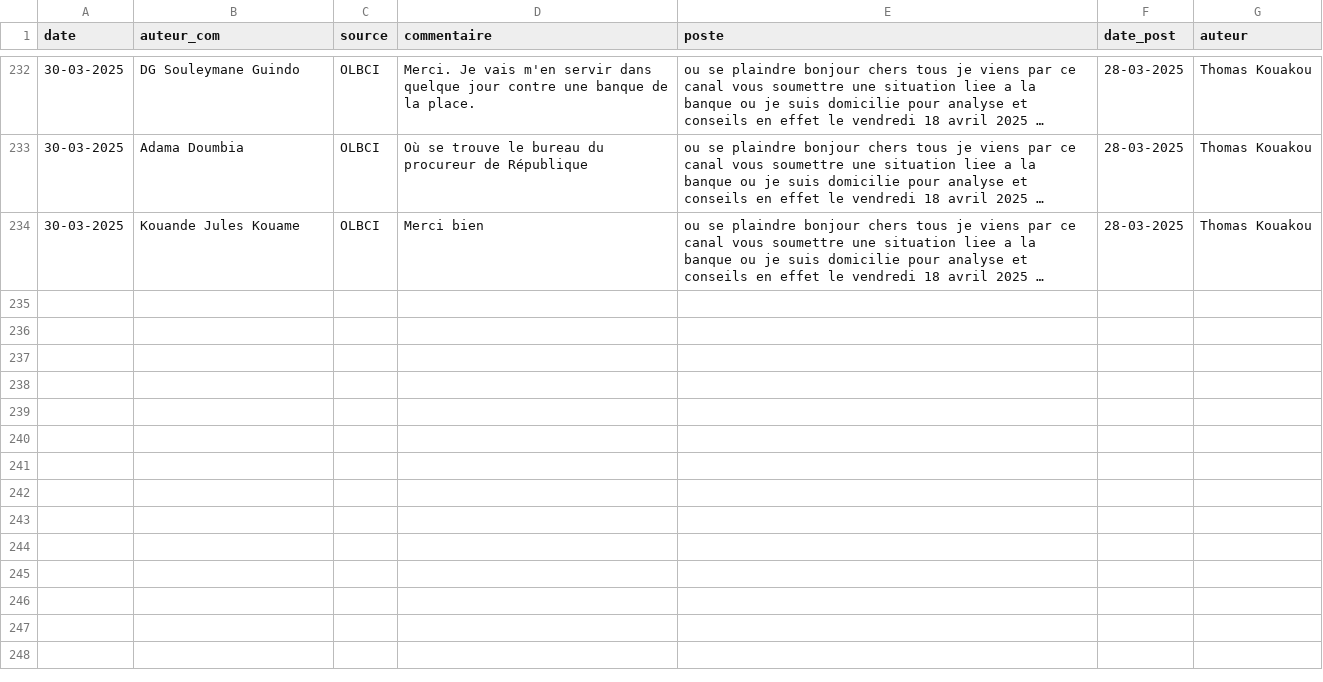
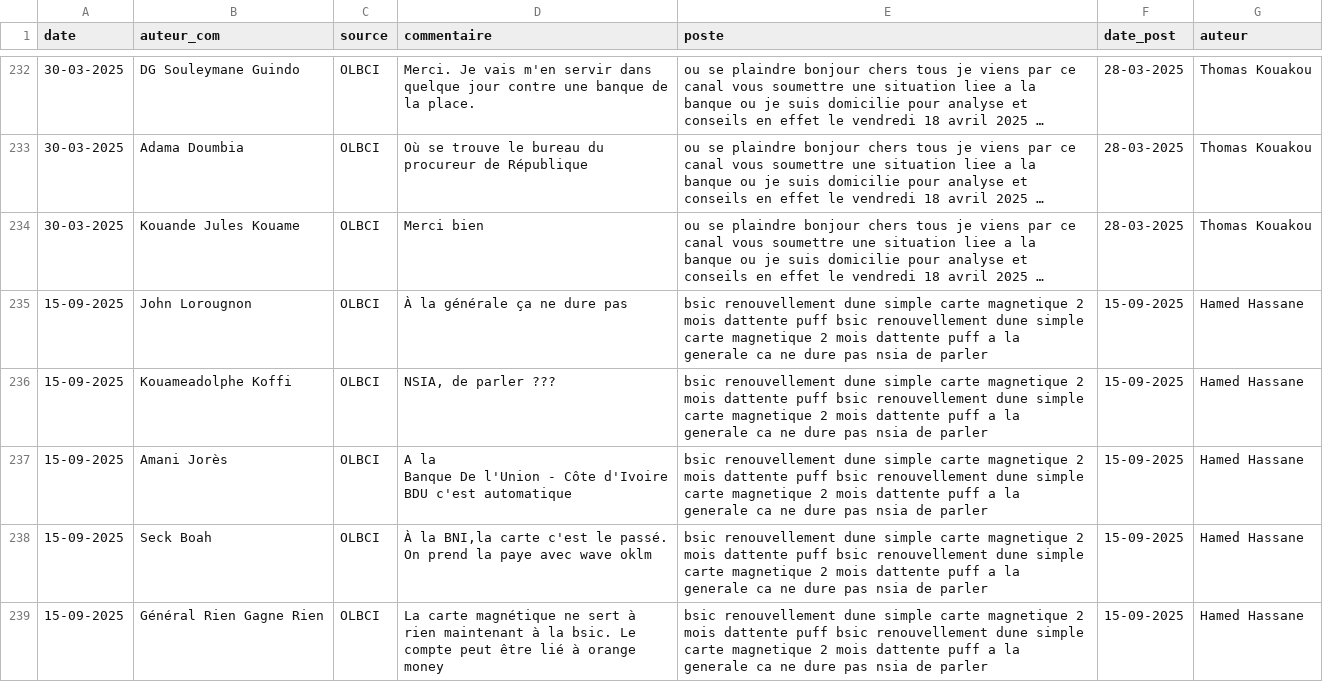
Before and after one commit to Nemlin99/analyse_sentiment, a CSV file: postes.csv, drawn as a sheet; only a part is shown, gaps mark what is left out; long unchanged cells end in …; ↵ is a line break in a cell; the diff names each change by its address in the sheet, - before the commit and + after, or states it on an @@ line.

```diff
--- a/postes.csv
+++ b/postes.csv
+row 235: 15-09-2025 | John Lorougnon | OLBCI | À la générale ça ne dure pas | bsic renouvellement dune simple carte magnetique 2 mois dattente puff bsic renouvellement dune simple carte magnetique 2 mois dattente puff a la generale ca ne dure pas nsia de parler | 15-09-2025 | Hamed Hassane
+row 236: 15-09-2025 | Kouameadolphe Koffi | OLBCI | NSIA, de parler ??? | bsic renouvellement dune simple carte magnetique 2 mois dattente puff bsic renouvellement dune simple carte magnetique 2 mois dattente puff a la generale ca ne dure pas nsia de parler | 15-09-2025 | Hamed Hassane
+row 237: 15-09-2025 | Amani Jorès | OLBCI | A la ↵ Banque De l'Union - Côte d'Ivoire ↵ BDU c'est automatique | bsic renouvellement dune simple carte magnetique 2 mois dattente puff bsic renouvellement dune simple carte magnetique 2 mois dattente puff a la generale ca ne dure pas nsia de parler | 15-09-2025 | Hamed Hassane
+row 238: 15-09-2025 | Seck Boah | OLBCI | À la BNI,la carte c'est le passé. On prend la paye avec wave oklm | bsic renouvellement dune simple carte magnetique 2 mois dattente puff bsic renouvellement dune simple carte magnetique 2 mois dattente puff a la generale ca ne dure pas nsia de parler | 15-09-2025 | Hamed Hassane
+row 239: 15-09-2025 | Général Rien Gagne Rien | OLBCI | La carte magnétique ne sert à rien maintenant à la bsic. Le compte peut être lié à orange money | bsic renouvellement dune simple carte magnetique 2 mois dattente puff bsic renouvellement dune simple carte magnetique 2 mois dattente puff a la generale ca ne dure pas nsia de parler | 15-09-2025 | Hamed Hassane
```
Also changed, not shown: 4 other files.
